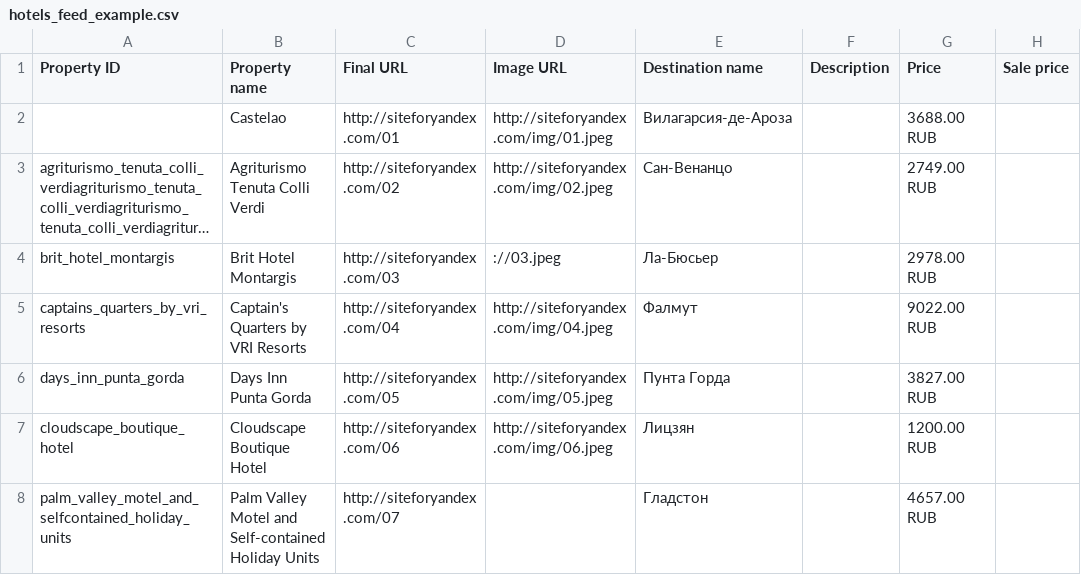
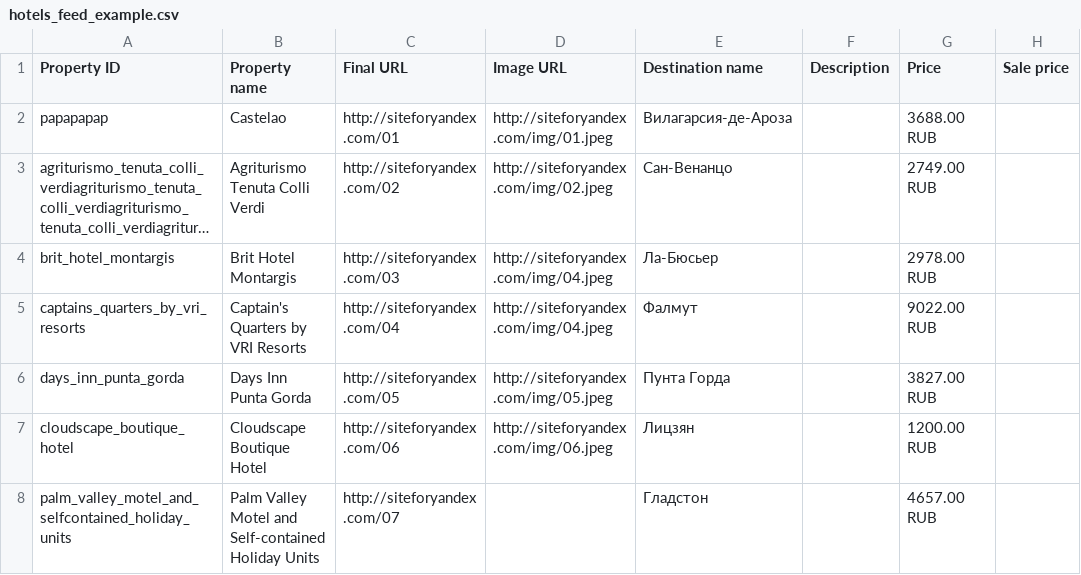
Before and after one commit to boltnev/dynamic-feeds, a CSV file: hotels_feed_example.csv, drawn as a sheet; only a part is shown; long unchanged cells end in …; the diff names each change by its address in the sheet, - before the commit and + after, or states it on an @@ line.

Commit message:
Update hotels_feed_example.csv

```diff
--- a/hotels_feed_example.csv
+++ b/hotels_feed_example.csv
-A2 (Property ID): (empty)
+A2 (Property ID): papapapap
-D4 (Image URL): ://03.jpeg
+D4 (Image URL): http://siteforyandex.com/img/04.jpeg
```
